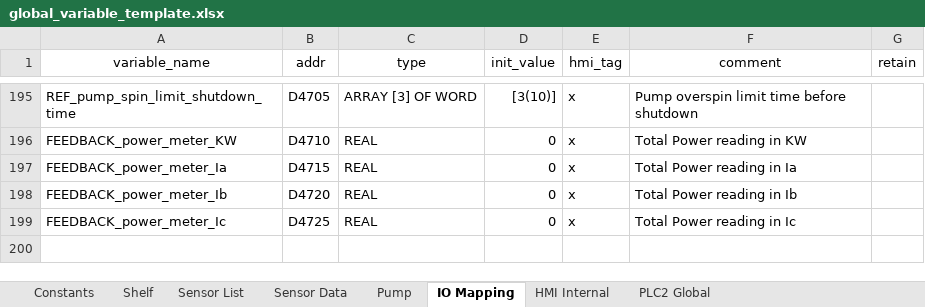
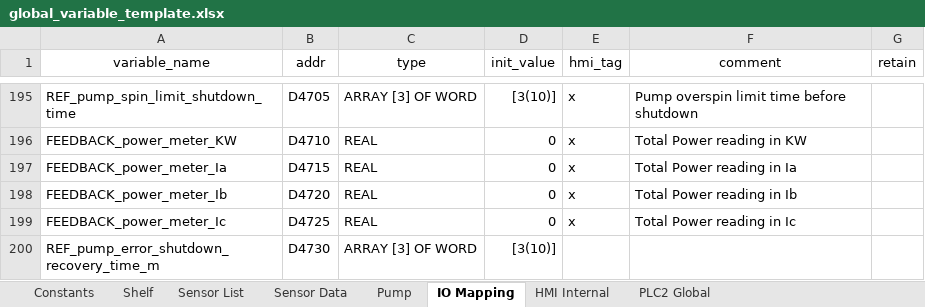
Before and after one commit to T2HOPETECHNIK/Ellemento, an Excel workbook: rack_v2.0/PLC/type_A/data/global_variable_template.xlsx, sheet IO Mapping, drawn as a sheet; only a part is shown, gaps mark what is left out; values as stored, in another font and other column widths than the file's, no borders; the diff names each change by its address in the sheet, - before the commit and + after, or states it on an @@ line.

```diff
--- a/rack_v2.0/PLC/type_A/data/global_variable_template.xlsx (sheet IO Mapping)
+++ b/rack_v2.0/PLC/type_A/data/global_variable_template.xlsx (sheet IO Mapping)
+row 200: REF_pump_error_shutdown_recovery_time_m | D4730 | ARRAY [3] OF WORD | [3(10)]
```
Also changed, not shown: sheet Pump, rack_v2.0/PLC/type_B/data/global_variable_template.xlsx, rack_v2.0/PLC/type_B2/data/global_variable_template.xlsx, 10 other files.
